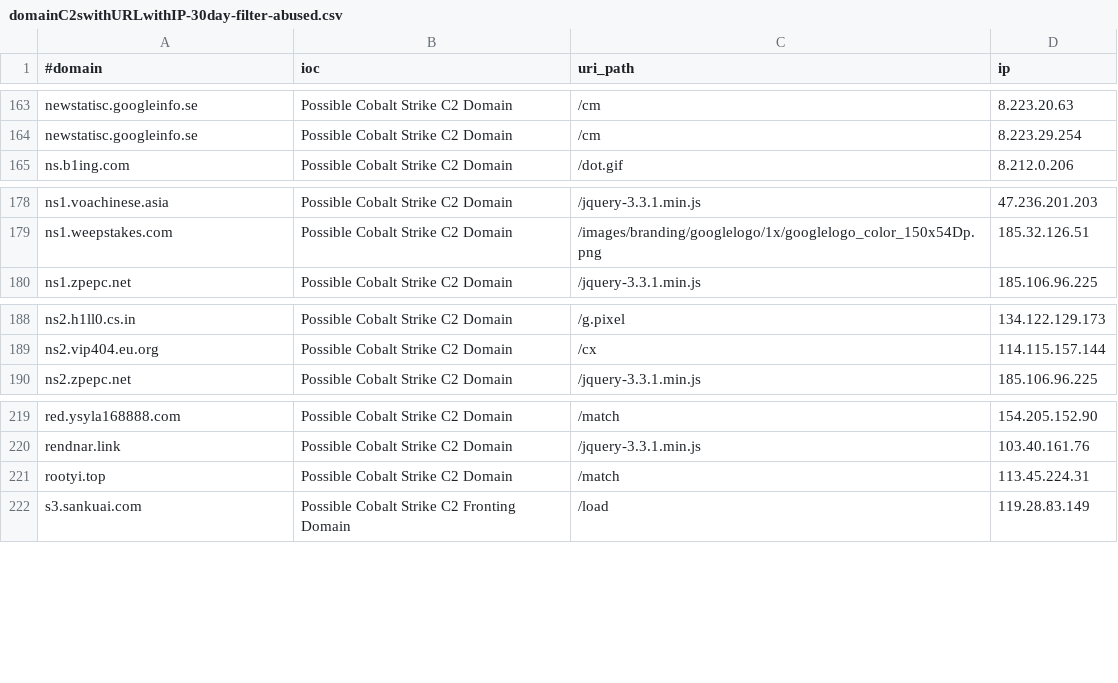
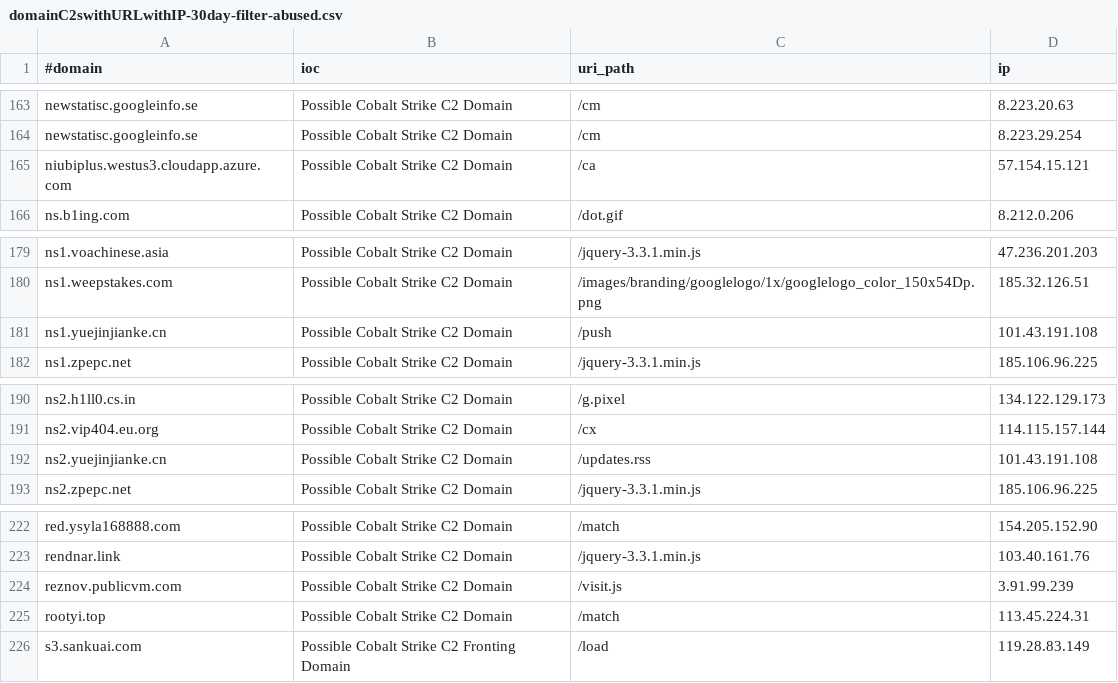
Before and after one commit to VictorCuralea/public-threat-intel-feeds, a CSV file: rawdata/c2intelfeeds/domainC2swithURLwithIP-30day-filter-abused.csv, drawn as a sheet; only a part is shown, gaps mark what is left out; the diff names each change by its address in the sheet, - before the commit and + after, or states it on an @@ line.

```diff
--- a/rawdata/c2intelfeeds/domainC2swithURLwithIP-30day-filter-abused.csv
+++ b/rawdata/c2intelfeeds/domainC2swithURLwithIP-30day-filter-abused.csv
+row 165: niubiplus.westus3.cloudapp.azure.com | Possible Cobalt Strike C2 Domain | /ca | 57.154.15.121
+row 181: ns1.yuejinjianke.cn | Possible Cobalt Strike C2 Domain | /push | 101.43.191.108
+row 192: ns2.yuejinjianke.cn | Possible Cobalt Strike C2 Domain | /updates.rss | 101.43.191.108
+row 224: reznov.publicvm.com | Possible Cobalt Strike C2 Domain | /visit.js | 3.91.99.239
```
Also changed, not shown: rawdata/c2intelfeeds/IPC2s-30day.csv, rawdata/c2intelfeeds/domainC2s-30day-filter-abused.csv, 29 other files.
